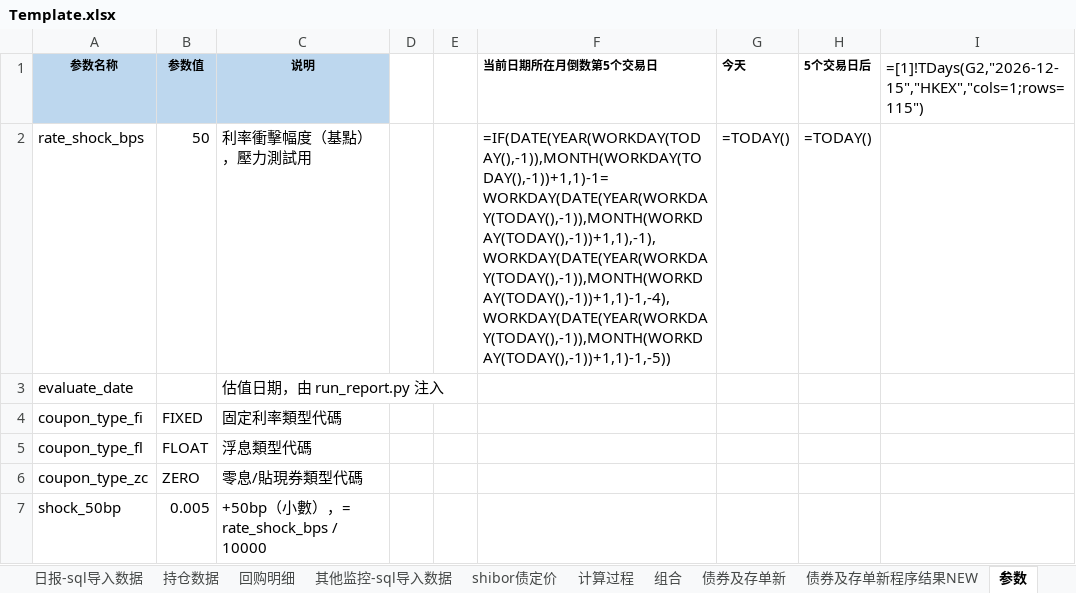
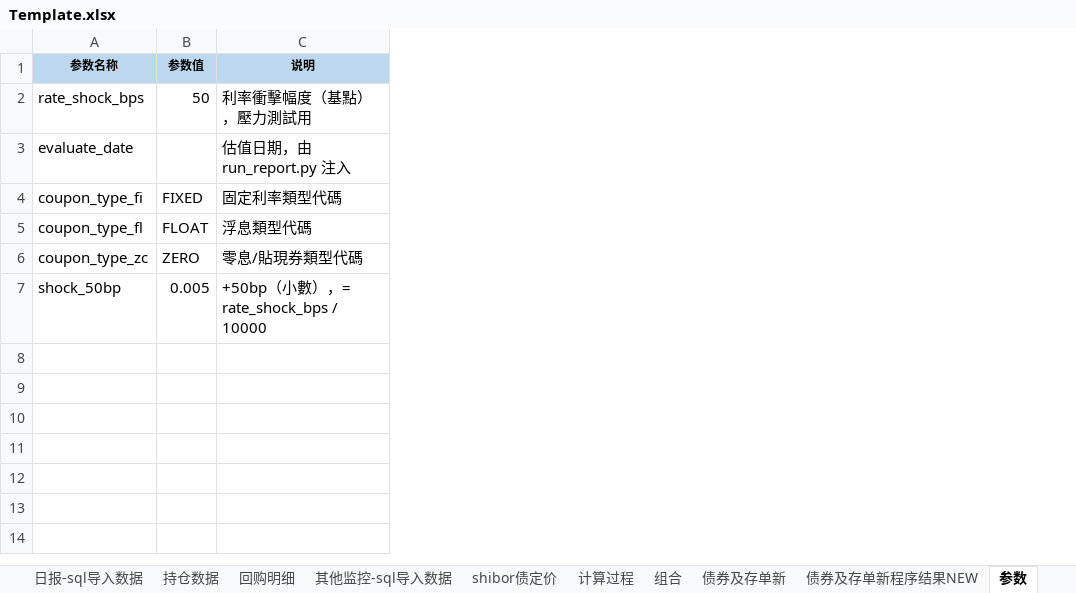
Before and after one commit to Neo-futu/arisk, an Excel workbook: 2_processing/sql/mmf/report_03_mmf/Template.xlsx, sheet 参数, drawn as a sheet; values as stored, in another font and other column widths than the file's, no borders; formulas without a stored value are shown as written; the diff names each change by its address in the sheet, - before the commit and + after, or states it on an @@ line.

Commit message:
revert Template.xlsx to clean state (e2e3929)

```diff
--- a/2_processing/sql/mmf/report_03_mmf/Template.xlsx (sheet 参数)
+++ b/2_processing/sql/mmf/report_03_mmf/Template.xlsx (sheet 参数)
-column D, empty
-column E, empty
-column F (当前日期所在月倒数第5个交易日), row 2: =IF(DATE(YEAR(WORKDAY(TODAY(),-1)),MONTH(WORKDAY(TODAY(),-1))+1,1)-1=WORKDAY(DATE(YEAR(WORKDAY(TODAY(),-1)),MONTH(WORKDAY(TODAY(),-1))+1,1),-1),WORKDAY(DATE(YEAR(WORKDAY(TODAY(),-1)),MONTH(WORKDAY(TODAY(),-1))+1,1)-1,-4),WORKDAY(DATE(YEAR(WORKDAY(TODAY(),-1)),MONTH(WORKDAY(TODAY(),-1))+1,1)-1,-5))
-column G (今天), row 2: =TODAY()
-column H (5个交易日后), row 2: =TODAY()
-column I, row 1: =[1]!TDays(G2,"2026-12-15","HKEX","cols=1;rows=115")
```
Also changed, not shown: 1 other file.
